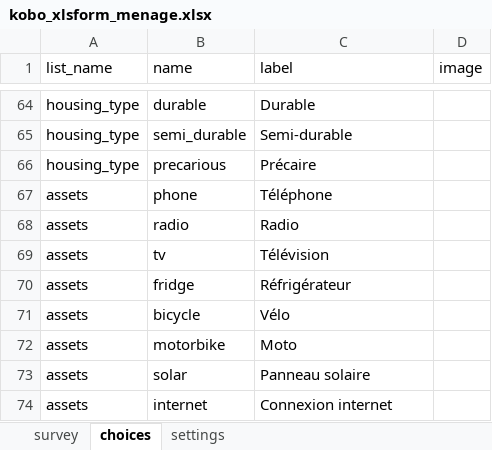
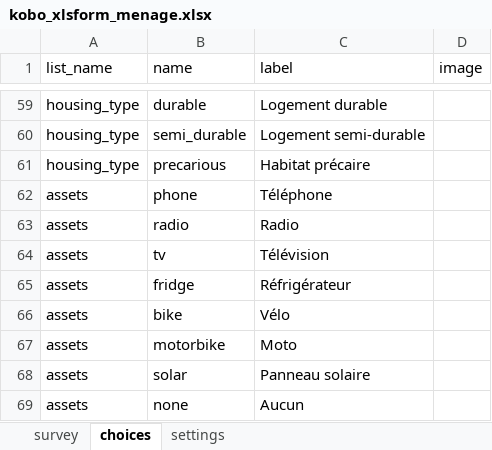
Before and after one commit to Patricia-Koto/kobo_github_project, an Excel workbook: forms/kobo_xlsform_menage.xlsx, sheet choices, drawn as a sheet; only a part is shown, gaps mark what is left out; values as stored, in another font and other column widths than the file's, no cell formats; removed rows and columns are numbered as before the commit, all else as after; the diff covers the shown part only; the diff names each change by its address in the sheet, - before the commit and + after, or states it on an @@ line.

```diff
--- a/forms/kobo_xlsform_menage.xlsx (sheet choices)
+++ b/forms/kobo_xlsform_menage.xlsx (sheet choices)
-C59 (label): Durable
+C59 (label): Logement durable
-C60 (label): Semi-durable
+C60 (label): Logement semi-durable
-C61 (label): Précaire
+C61 (label): Habitat précaire
-B66 (name): bicycle
+B66 (name): bike
-row 74: assets | internet | Connexion internet
+row 69: assets | none | Aucun
```
Also changed, not shown: 11 added rows, 16 removed rows, 11 moved rows and 19 edited cells elsewhere in this sheet, sheet survey, sheet settings, cell formats.
